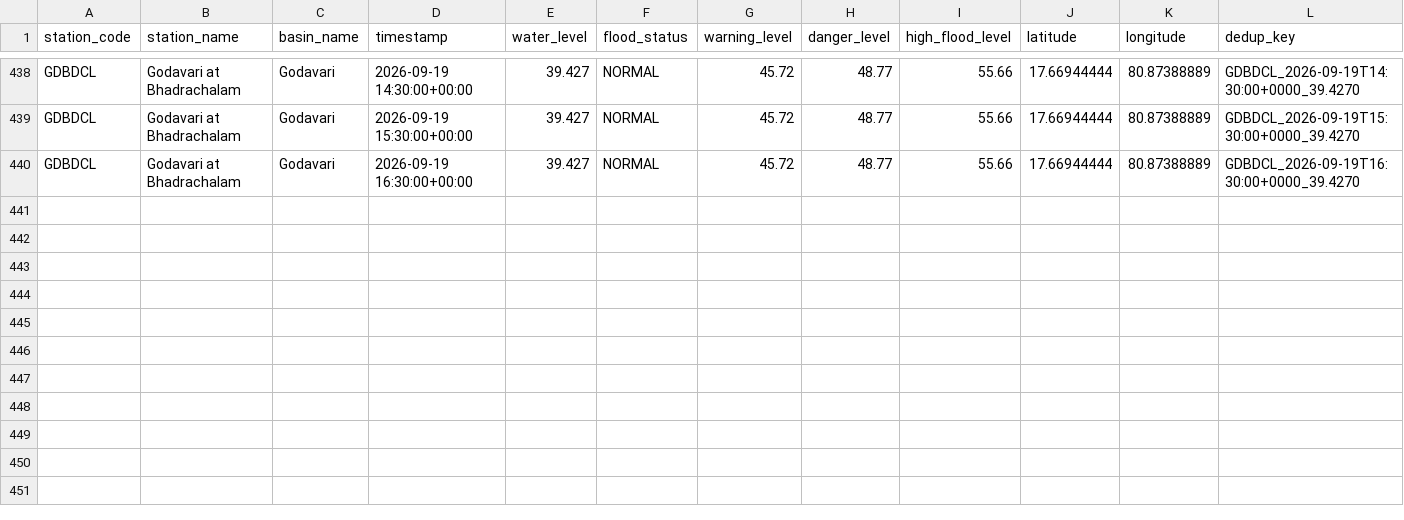
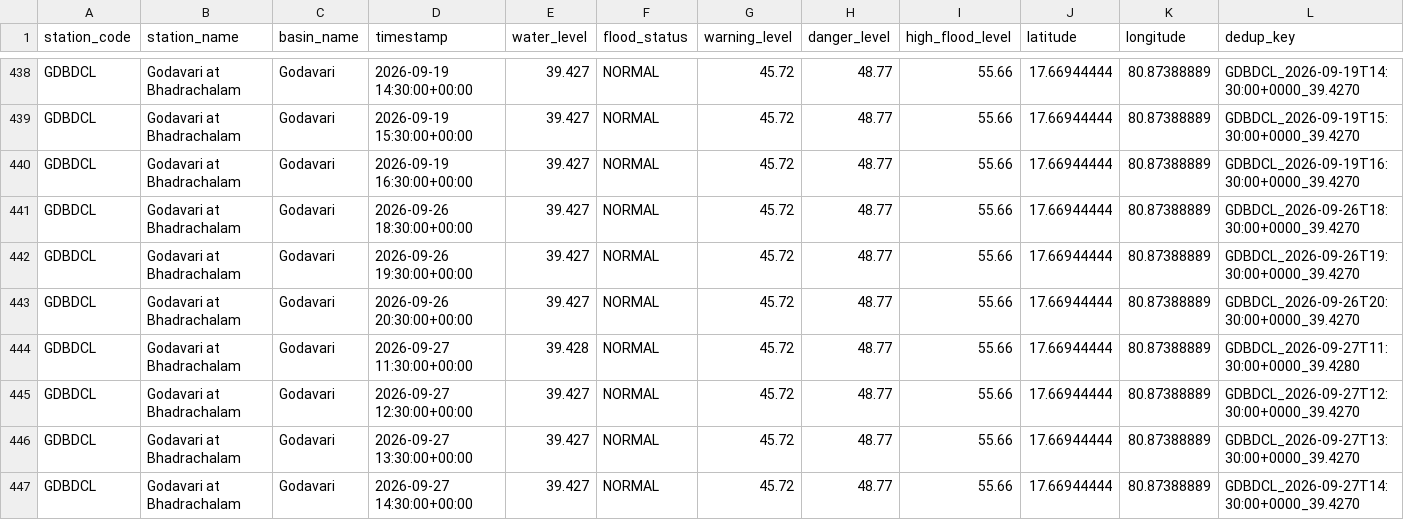
Before and after one commit to Tushar6574/ETLPipeline, a CSV file: output/partitions/GDBDCL.csv, drawn as a sheet; only a part is shown, gaps mark what is left out.

```diff
--- a/output/partitions/GDBDCL.csv
+++ b/output/partitions/GDBDCL.csv
@@ -440 +440,8 @@ GDBDCL,Godavari at Bhadrachalam,Godavari,2026-09-19 15:30:00+00:00,39.427,NORMAL
 GDBDCL,Godavari at Bhadrachalam,Godavari,2026-09-19 16:30:00+00:00,39.427,NORMAL,45.72,48.77,55.66,17.66944444,80.87388889,GDBDCL_2026-09-19T16:30:00+0000_39.4270
+GDBDCL,Godavari at Bhadrachalam,Godavari,2026-09-26 18:30:00+00:00,39.427,NORMAL,45.72,48.77,55.66,17.66944444,80.87388889,GDBDCL_2026-09-26T18:30:00+0000_39.4270
+GDBDCL,Godavari at Bhadrachalam,Godavari,2026-09-26 19:30:00+00:00,39.427,NORMAL,45.72,48.77,55.66,17.66944444,80.87388889,GDBDCL_2026-09-26T19:30:00+0000_39.4270
+GDBDCL,Godavari at Bhadrachalam,Godavari,2026-09-26 20:30:00+00:00,39.427,NORMAL,45.72,48.77,55.66,17.66944444,80.87388889,GDBDCL_2026-09-26T20:30:00+0000_39.4270
+GDBDCL,Godavari at Bhadrachalam,Godavari,2026-09-27 11:30:00+00:00,39.428,NORMAL,45.72,48.77,55.66,17.66944444,80.87388889,GDBDCL_2026-09-27T11:30:00+0000_39.4280
+GDBDCL,Godavari at Bhadrachalam,Godavari,2026-09-27 12:30:00+00:00,39.427,NORMAL,45.72,48.77,55.66,17.66944444,80.87388889,GDBDCL_2026-09-27T12:30:00+0000_39.4270
+GDBDCL,Godavari at Bhadrachalam,Godavari,2026-09-27 13:30:00+00:00,39.427,NORMAL,45.72,48.77,55.66,17.66944444,80.87388889,GDBDCL_2026-09-27T13:30:00+0000_39.4270
+GDBDCL,Godavari at Bhadrachalam,Godavari,2026-09-27 14:30:00+00:00,39.427,NORMAL,45.72,48.77,55.66,17.66944444,80.87388889,GDBDCL_2026-09-27T14:30:00+0000_39.4270
```
Also changed, not shown: output/partitions/KRSNWDP.csv, output/partitions/YMNCKT.csv, 3 other files.
